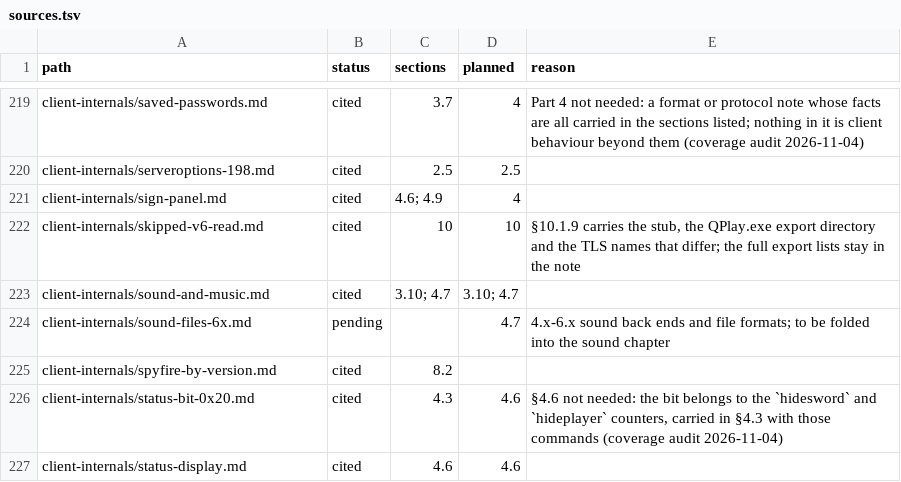
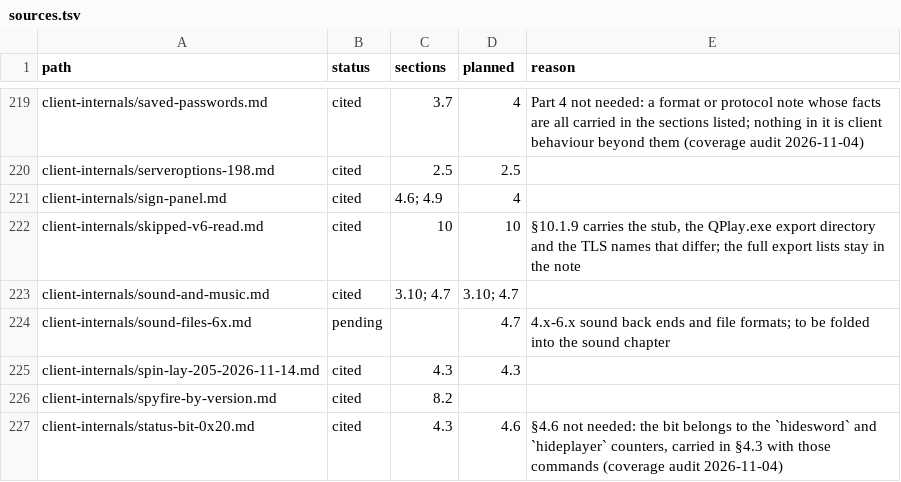
Before and after one commit to squirelworks/Graal_analysis, a TSV file: manual/sources.tsv, drawn as a sheet; only a part is shown, gaps mark what is left out; the shorter side is filled out with more unchanged rows.

Commit message:
Record the 2.05 and 2.22 spin and lay capture (#495)
Document scoped historical loopback observations, corrected trial counts and manual source carry.

```diff
--- a/manual/sources.tsv
+++ b/manual/sources.tsv
@@ -224,2 +224,3 @@ client-internals/sound-and-music.md	cited	3.10; 4.7	3.10; 4.7
 client-internals/sound-files-6x.md	pending		4.7	4.x-6.x sound back ends and file formats; to be folded into the sound chapter
+client-internals/spin-lay-205-2026-11-14.md	cited	4.3	4.3	
 client-internals/spyfire-by-version.md	cited	8.2		
```
Also changed, not shown: 4 other files.
